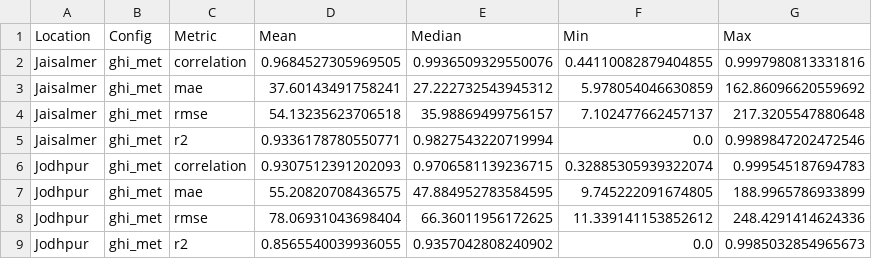
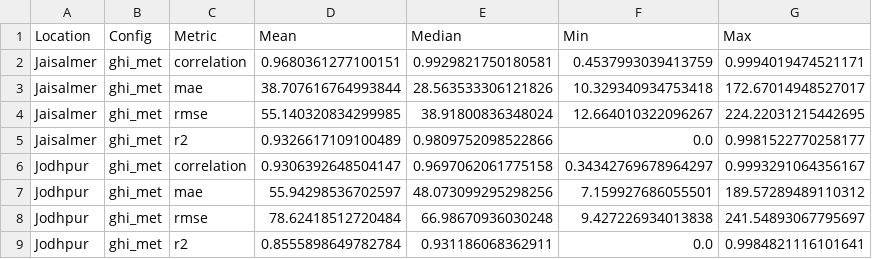
Before and after one commit to JoseFRuiz/ghiforecasting, a CSV file: results_joint/tables/metrics_ghi_met.csv, drawn as a sheet; only a part is shown; the diff covers the shown part only.

```diff
--- a/results_joint/tables/metrics_ghi_met.csv
+++ b/results_joint/tables/metrics_ghi_met.csv
@@ -1,9 +1,9 @@
 Location,Config,Metric,Mean,Median,Min,Max
-Jaisalmer,ghi_met,correlation,0.9684527305969505,0.9936509329550076,0.44110082879404855,0.9997980813331816
-Jaisalmer,ghi_met,mae,37.60143491758241,27.222732543945312,5.978054046630859,162.86096620559692
-Jaisalmer,ghi_met,rmse,54.13235623706518,35.98869499756157,7.102477662457137,217.3205547880648
-Jaisalmer,ghi_met,r2,0.9336178780550771,0.9827543220719994,0.0,0.9989847202472546
-Jodhpur,ghi_met,correlation,0.9307512391202093,0.9706581139236715,0.32885305939322074,0.999545187694783
-Jodhpur,ghi_met,mae,55.20820708436575,47.884952783584595,9.745222091674805,188.9965786933899
-Jodhpur,ghi_met,rmse,78.06931043698404,66.36011956172625,11.339141153852612,248.4291414624336
-Jodhpur,ghi_met,r2,0.8565540039936055,0.9357042808240902,0.0,0.9985032854965673
+Jaisalmer,ghi_met,correlation,0.9680361277100151,0.9929821750180581,0.4537993039413759,0.9994019474521171
+Jaisalmer,ghi_met,mae,38.707616764993844,28.563533306121826,10.329340934753418,172.67014948527017
+Jaisalmer,ghi_met,rmse,55.140320834299985,38.91800836348024,12.664010322096267,224.22031215442695
+Jaisalmer,ghi_met,r2,0.9326617109100489,0.9809752098522866,0.0,0.9981522770258177
+Jodhpur,ghi_met,correlation,0.9306392648504147,0.9697062061775158,0.34342769678964297,0.9993291064356167
+Jodhpur,ghi_met,mae,55.94298536702597,48.073099295298256,7.159927686055501,189.57289489110312
+Jodhpur,ghi_met,rmse,78.62418512720484,66.98670936030248,9.427226934013838,241.54893067795697
+Jodhpur,ghi_met,r2,0.8555898649782784,0.931186068362911,0.0,0.9984821116101641
```
Also changed, not shown: 44 edited cells elsewhere in this file, results_joint/correlations/daily_correlations_New Delhi.csv, results_joint/correlations/daily_correlations_Shimla.csv, 47 other files.
